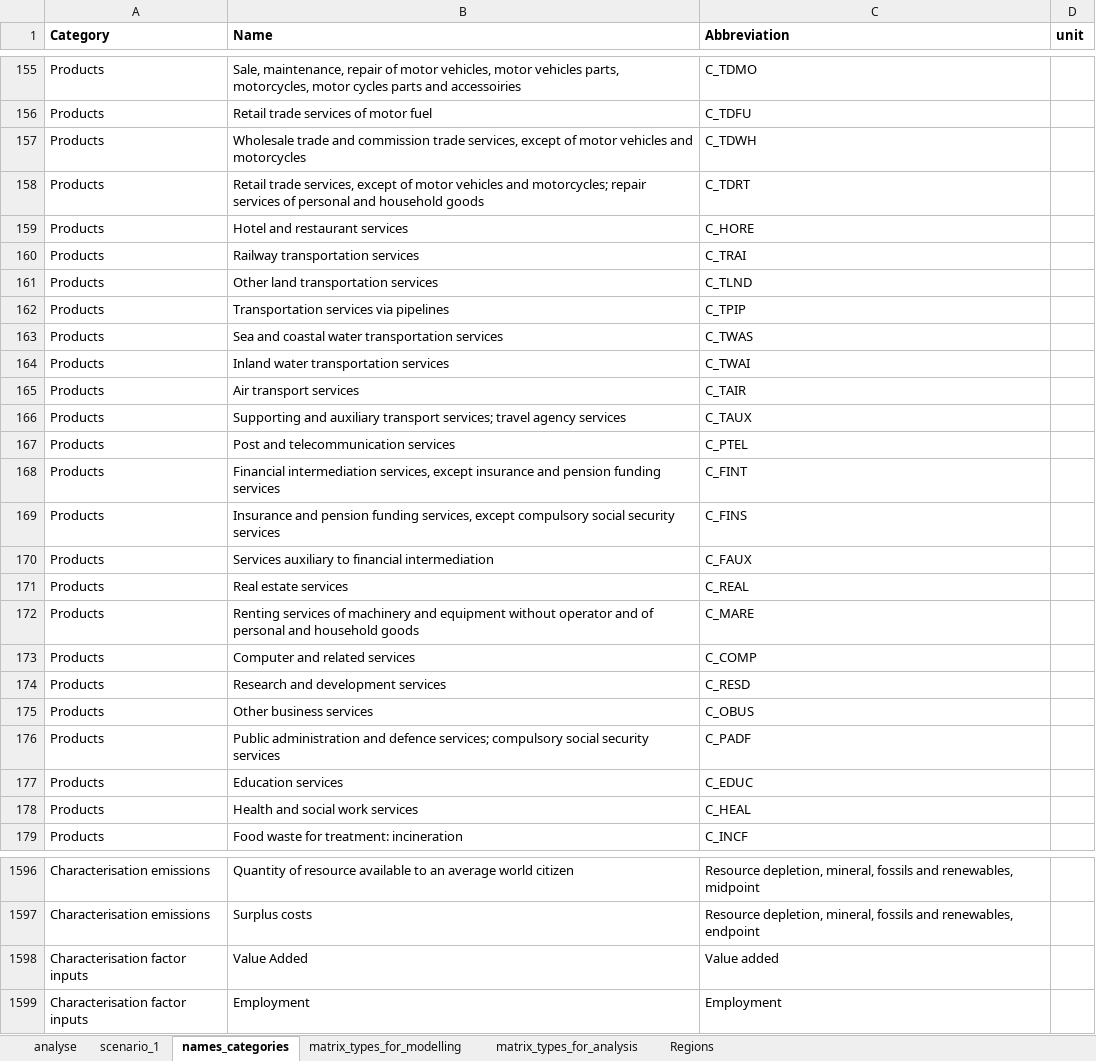
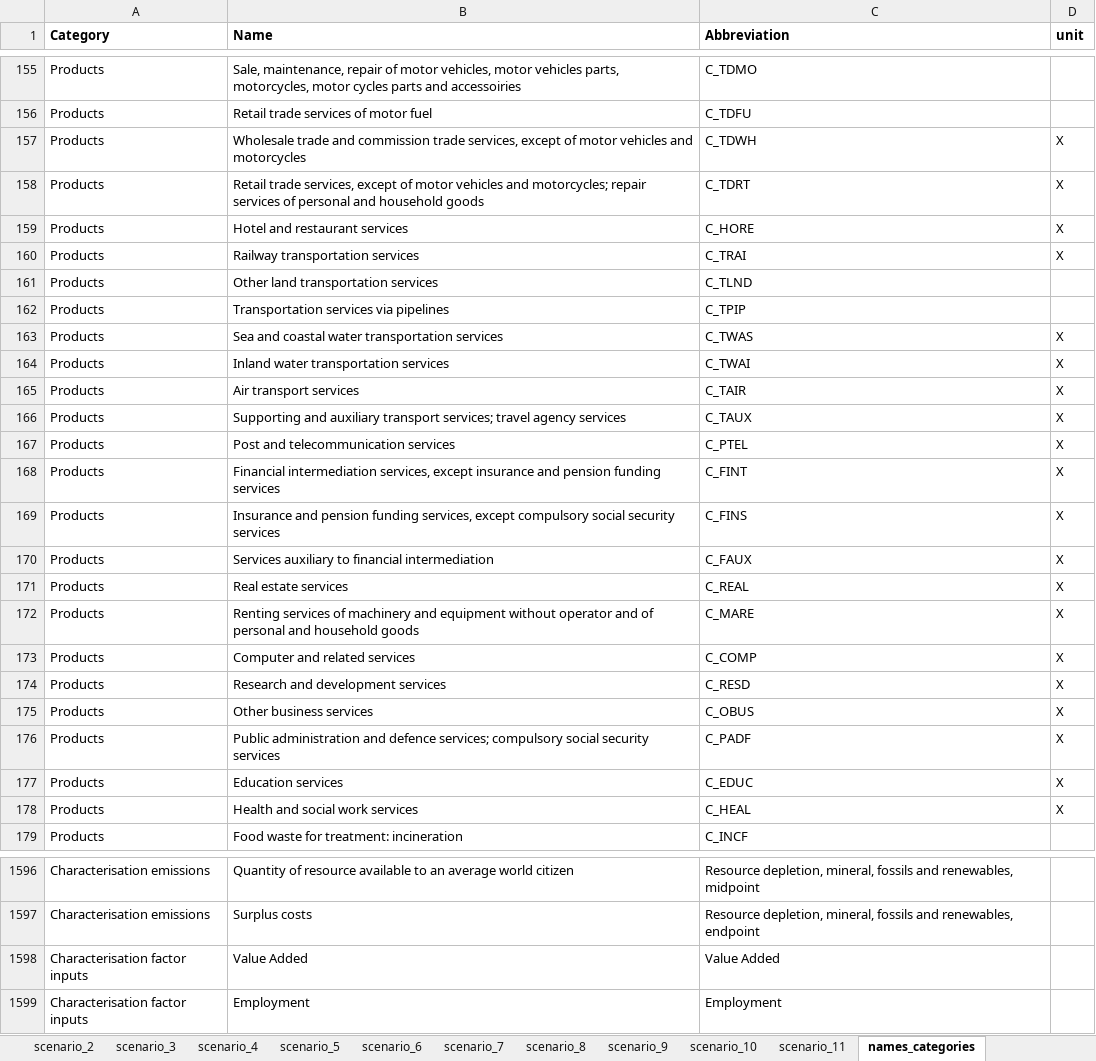
Before and after one commit to CMLPlatform/pycirk, an Excel workbook: pycirk/scenarios.xlsx, sheet names_categories, drawn as a sheet; only a part is shown, gaps mark what is left out; values as stored, in another font and other column widths than the file's, no borders; the diff covers the shown part only; the diff names each change by its address in the sheet, - before the commit and + after, or states it on an @@ line.

```diff
--- a/pycirk/scenarios.xlsx (sheet names_categories)
+++ b/pycirk/scenarios.xlsx (sheet names_categories)
+sheet tab: scenario_2
+sheet tab: scenario_3
+sheet tab: scenario_4
+sheet tab: scenario_5
+sheet tab: scenario_6
+sheet tab: scenario_7
+sheet tab: scenario_8
+sheet tab: scenario_9
+sheet tab: scenario_10
+sheet tab: scenario_11
-D157:D160 (unit): (empty)
+D157:D160 (unit): X
-D163:D178 (unit): (empty)
+D163:D178 (unit): X
-C1598 (Abbreviation): Value added
+C1598 (Abbreviation): Value Added
```
Also changed, not shown: 4 edited cells elsewhere in this sheet, sheet scenario_1, sheet analyse, sheet matrix_types_for_analysis, sheet matrix_types_for_modelling, other sheet tabs, formulas that keep their value, 1 other file.
